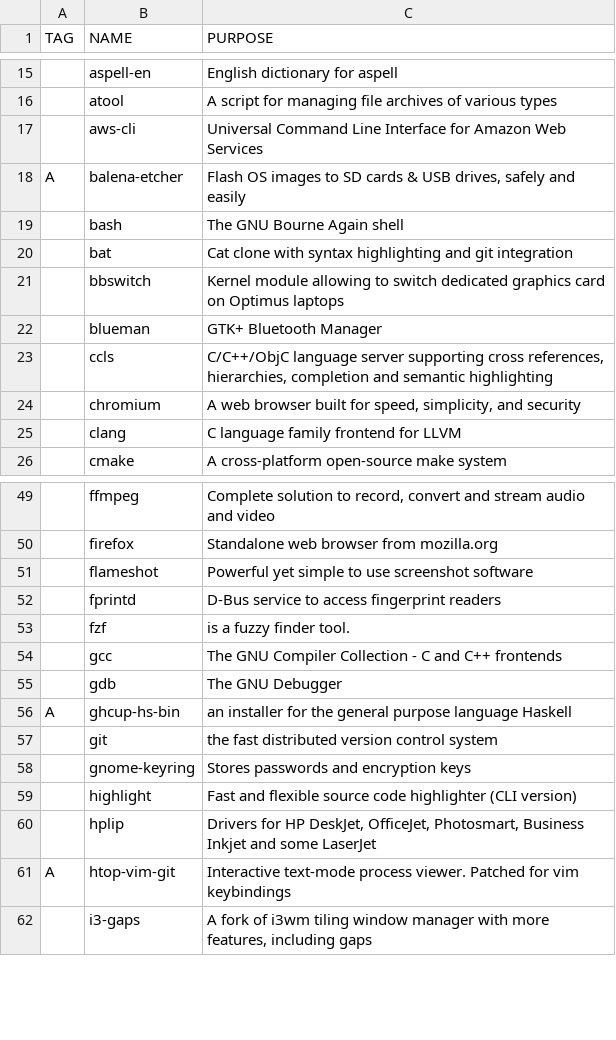
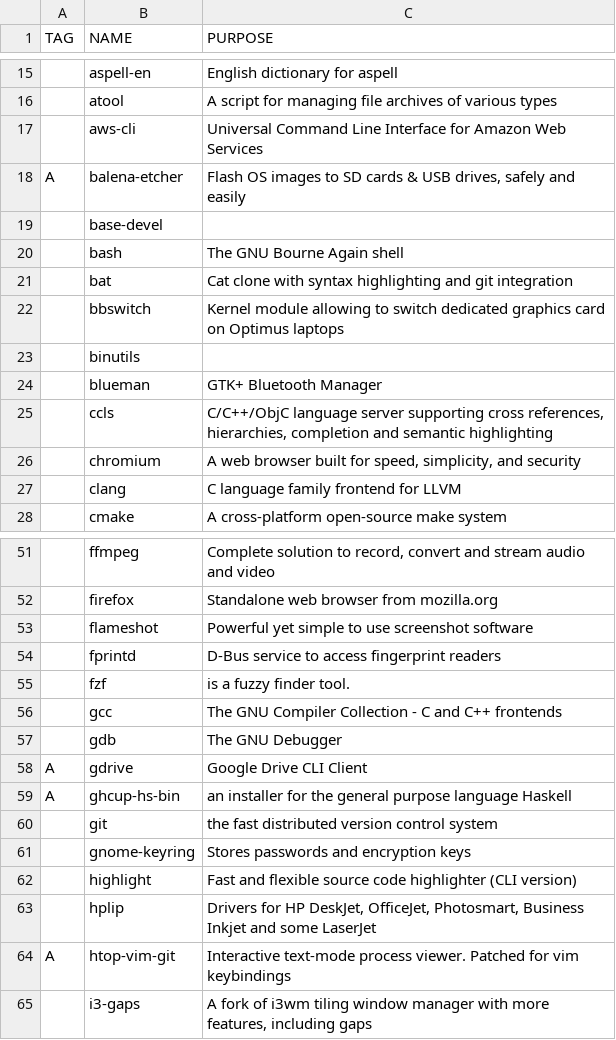
Before and after one commit to remolueoend/rayrice, a CSV file: progs.csv, drawn as a sheet; only a part is shown, gaps mark what is left out; the diff names each change by its address in the sheet, - before the commit and + after, or states it on an @@ line.

```diff
--- a/progs.csv
+++ b/progs.csv
+row 19:  | base-devel
+row 23:  | binutils
+row 58: A | gdrive | Google Drive CLI Client
```
Also changed, not shown: 8 other files.
